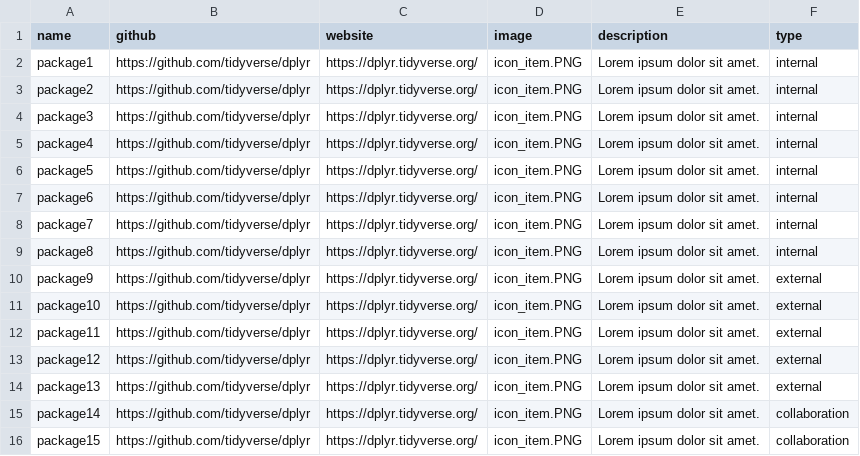
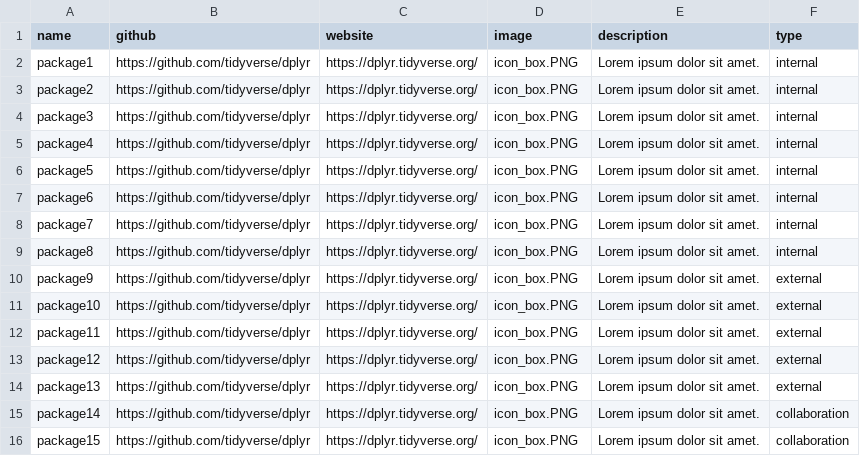
Before and after one commit to karima662/quarto_practice, a CSV file: data/df_packages.csv, drawn as a sheet.

```diff
--- a/data/df_packages.csv
+++ b/data/df_packages.csv
@@ -1,16 +1,16 @@
 "name","github","website","image","description","type"
-"package1","https://github.com/tidyverse/dplyr","https://dplyr.tidyverse.org/","icon_item.PNG","Lorem ipsum dolor sit amet.","internal"
-"package2","https://github.com/tidyverse/dplyr","https://dplyr.tidyverse.org/","icon_item.PNG","Lorem ipsum dolor sit amet.","internal"
-"package3","https://github.com/tidyverse/dplyr","https://dplyr.tidyverse.org/","icon_item.PNG","Lorem ipsum dolor sit amet.","internal"
-"package4","https://github.com/tidyverse/dplyr","https://dplyr.tidyverse.org/","icon_item.PNG","Lorem ipsum dolor sit amet.","internal"
-"package5","https://github.com/tidyverse/dplyr","https://dplyr.tidyverse.org/","icon_item.PNG","Lorem ipsum dolor sit amet.","internal"
-"package6","https://github.com/tidyverse/dplyr","https://dplyr.tidyverse.org/","icon_item.PNG","Lorem ipsum dolor sit amet.","internal"
-"package7","https://github.com/tidyverse/dplyr","https://dplyr.tidyverse.org/","icon_item.PNG","Lorem ipsum dolor sit amet.","internal"
-"package8","https://github.com/tidyverse/dplyr","https://dplyr.tidyverse.org/","icon_item.PNG","Lorem ipsum dolor sit amet.","internal"
-"package9","https://github.com/tidyverse/dplyr","https://dplyr.tidyverse.org/","icon_item.PNG","Lorem ipsum dolor sit amet.","external"
-"package10","https://github.com/tidyverse/dplyr","https://dplyr.tidyverse.org/","icon_item.PNG","Lorem ipsum dolor sit amet.","external"
-"package11","https://github.com/tidyverse/dplyr","https://dplyr.tidyverse.org/","icon_item.PNG","Lorem ipsum dolor sit amet.","external"
-"package12","https://github.com/tidyverse/dplyr","https://dplyr.tidyverse.org/","icon_item.PNG","Lorem ipsum dolor sit amet.","external"
-"package13","https://github.com/tidyverse/dplyr","https://dplyr.tidyverse.org/","icon_item.PNG","Lorem ipsum dolor sit amet.","external"
-"package14","https://github.com/tidyverse/dplyr","https://dplyr.tidyverse.org/","icon_item.PNG","Lorem ipsum dolor sit amet.","collaboration"
-"package15","https://github.com/tidyverse/dplyr","https://dplyr.tidyverse.org/","icon_item.PNG","Lorem ipsum dolor sit amet.","collaboration"
+"package1","https://github.com/tidyverse/dplyr","https://dplyr.tidyverse.org/","icon_box.PNG","Lorem ipsum dolor sit amet.","internal"
+"package2","https://github.com/tidyverse/dplyr","https://dplyr.tidyverse.org/","icon_box.PNG","Lorem ipsum dolor sit amet.","internal"
+"package3","https://github.com/tidyverse/dplyr","https://dplyr.tidyverse.org/","icon_box.PNG","Lorem ipsum dolor sit amet.","internal"
+"package4","https://github.com/tidyverse/dplyr","https://dplyr.tidyverse.org/","icon_box.PNG","Lorem ipsum dolor sit amet.","internal"
+"package5","https://github.com/tidyverse/dplyr","https://dplyr.tidyverse.org/","icon_box.PNG","Lorem ipsum dolor sit amet.","internal"
+"package6","https://github.com/tidyverse/dplyr","https://dplyr.tidyverse.org/","icon_box.PNG","Lorem ipsum dolor sit amet.","internal"
+"package7","https://github.com/tidyverse/dplyr","https://dplyr.tidyverse.org/","icon_box.PNG","Lorem ipsum dolor sit amet.","internal"
+"package8","https://github.com/tidyverse/dplyr","https://dplyr.tidyverse.org/","icon_box.PNG","Lorem ipsum dolor sit amet.","internal"
+"package9","https://github.com/tidyverse/dplyr","https://dplyr.tidyverse.org/","icon_box.PNG","Lorem ipsum dolor sit amet.","external"
+"package10","https://github.com/tidyverse/dplyr","https://dplyr.tidyverse.org/","icon_box.PNG","Lorem ipsum dolor sit amet.","external"
+"package11","https://github.com/tidyverse/dplyr","https://dplyr.tidyverse.org/","icon_box.PNG","Lorem ipsum dolor sit amet.","external"
+"package12","https://github.com/tidyverse/dplyr","https://dplyr.tidyverse.org/","icon_box.PNG","Lorem ipsum dolor sit amet.","external"
+"package13","https://github.com/tidyverse/dplyr","https://dplyr.tidyverse.org/","icon_box.PNG","Lorem ipsum dolor sit amet.","external"
+"package14","https://github.com/tidyverse/dplyr","https://dplyr.tidyverse.org/","icon_box.PNG","Lorem ipsum dolor sit amet.","collaboration"
+"package15","https://github.com/tidyverse/dplyr","https://dplyr.tidyverse.org/","icon_box.PNG","Lorem ipsum dolor sit amet.","collaboration"
```
Also changed, not shown: data/df_resources.csv, 40 other files.
